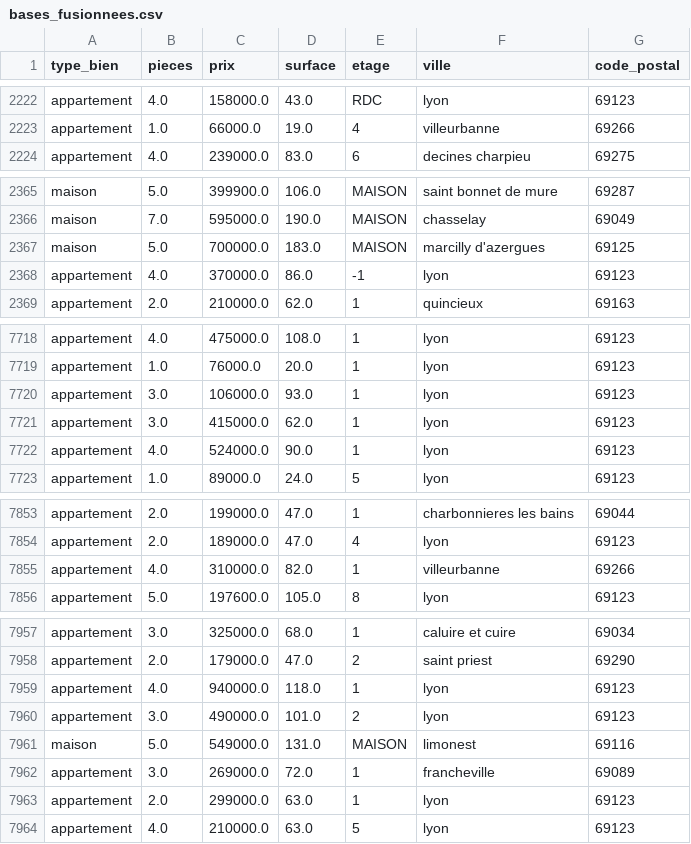
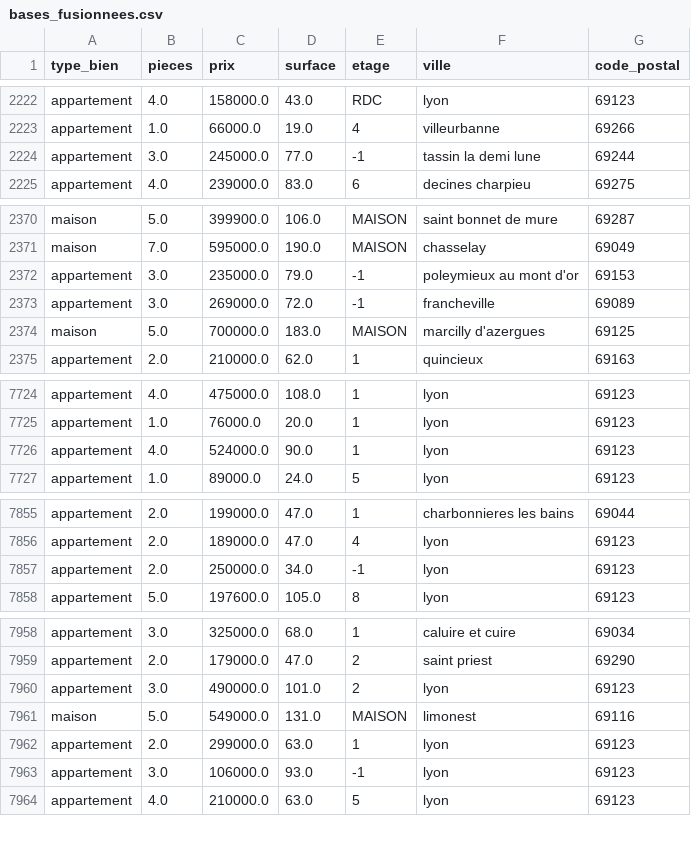
Before and after one commit to AnneliMks/projet-big-data, a CSV file: bases_fusionnees.csv, drawn as a sheet; only a part is shown, gaps mark what is left out; the diff covers the shown part only.

```diff
--- a/bases_fusionnees.csv
+++ b/bases_fusionnees.csv
@@ -2223,2 +2223,3 @@ appartement,4.0,158000.0,43.0,RDC,lyon,69123
 appartement,1.0,66000.0,19.0,4,villeurbanne,69266
+appartement,3.0,245000.0,77.0,-1,tassin la demi lune,69244
 appartement,4.0,239000.0,83.0,6,decines charpieu,69275
@@ -2366,4 +2371,5 @@ maison,5.0,399900.0,106.0,MAISON,saint bonnet de mure,69287
 maison,7.0,595000.0,190.0,MAISON,chasselay,69049
+appartement,3.0,235000.0,79.0,-1,poleymieux au mont d'or,69153
+appartement,3.0,269000.0,72.0,-1,francheville,69089
 maison,5.0,700000.0,183.0,MAISON,marcilly d'azergues,69125
-appartement,4.0,370000.0,86.0,-1,lyon,69123
 appartement,2.0,210000.0,62.0,1,quincieux,69163
@@ -7719,4 +7725,2 @@ appartement,4.0,475000.0,108.0,1,lyon,69123
 appartement,1.0,76000.0,20.0,1,lyon,69123
-appartement,3.0,106000.0,93.0,1,lyon,69123
-appartement,3.0,415000.0,62.0,1,lyon,69123
 appartement,4.0,524000.0,90.0,1,lyon,69123
@@ -7854,3 +7856,3 @@ appartement,2.0,199000.0,47.0,1,charbonnieres les bains,69044
 appartement,2.0,189000.0,47.0,4,lyon,69123
-appartement,4.0,310000.0,82.0,1,villeurbanne,69266
+appartement,2.0,250000.0,34.0,-1,lyon,69123
 appartement,5.0,197600.0,105.0,8,lyon,69123
@@ -7958,7 +7959,6 @@ appartement,3.0,325000.0,68.0,1,caluire et cuire,69034
 appartement,2.0,179000.0,47.0,2,saint priest,69290
-appartement,4.0,940000.0,118.0,1,lyon,69123
 appartement,3.0,490000.0,101.0,2,lyon,69123
 maison,5.0,549000.0,131.0,MAISON,limonest,69116
-appartement,3.0,269000.0,72.0,1,francheville,69089
 appartement,2.0,299000.0,63.0,1,lyon,69123
+appartement,3.0,106000.0,93.0,-1,lyon,69123
 appartement,4.0,210000.0,63.0,5,lyon,69123
```
Also changed, not shown: 7 added rows, 7 removed rows and 1 moved row elsewhere in this file, 4 other files.
